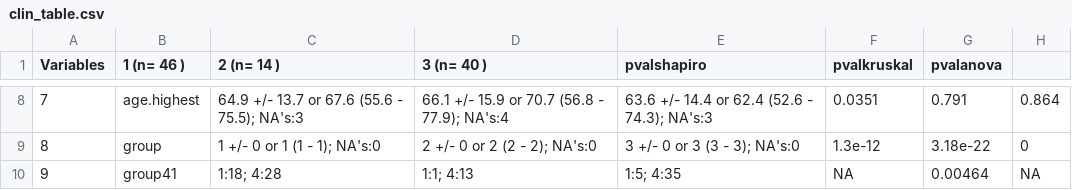
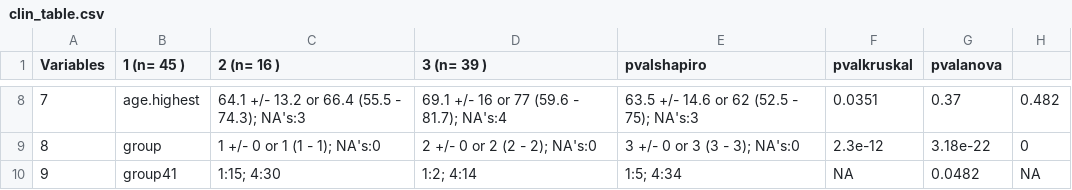
Before and after one commit to bdemeulder/SNF-VDB, a CSV file: Results/clin_table.csv, drawn as a sheet; only a part is shown, gaps mark what is left out; the diff covers the shown part only.

```diff
--- a/Results/clin_table.csv
+++ b/Results/clin_table.csv
@@ -1 +1 @@
-"Variables";"1 (n= 46 )";"2 (n= 14 )";"3 (n= 40 )";"pvalshapiro";"pvalkruskal";"pvalanova"
+"Variables";"1 (n= 45 )";"2 (n= 16 )";"3 (n= 39 )";"pvalshapiro";"pvalkruskal";"pvalanova"
@@ -8,3 +8,3 @@
-"7";"age.highest";"64.9 +/- 13.7 or 67.6 (55.6 - 75.5); NA's:3";"66.1 +/- 15.9 or 70.7 (56.8 - 77.9); NA's:4";"63.6 +/- 14.4 or 62.4 (52.6 - 74.3); NA's:3";0.0351;0.791;0.864
-"8";"group";"1 +/- 0 or 1 (1 - 1); NA's:0";"2 +/- 0 or 2 (2 - 2); NA's:0";"3 +/- 0 or 3 (3 - 3); NA's:0";1.3e-12;3.18e-22;0
-"9";"group41";" 1:18; 4:28";" 1:1; 4:13";" 1:5; 4:35";NA;0.00464;NA
+"7";"age.highest";"64.1 +/- 13.2 or 66.4 (55.5 - 74.3); NA's:3";"69.1 +/- 16 or 77 (59.6 - 81.7); NA's:4";"63.5 +/- 14.6 or 62 (52.5 - 75); NA's:3";0.0351;0.37;0.482
+"8";"group";"1 +/- 0 or 1 (1 - 1); NA's:0";"2 +/- 0 or 2 (2 - 2); NA's:0";"3 +/- 0 or 3 (3 - 3); NA's:0";2.3e-12;3.18e-22;0
+"9";"group41";" 1:15; 4:30";" 1:2; 4:14";" 1:5; 4:34";NA;0.0482;NA
```
Also changed, not shown: 30 edited cells elsewhere in this file, Results/clin_table2.csv, Results/clin_table41.csv, 2 other files.
